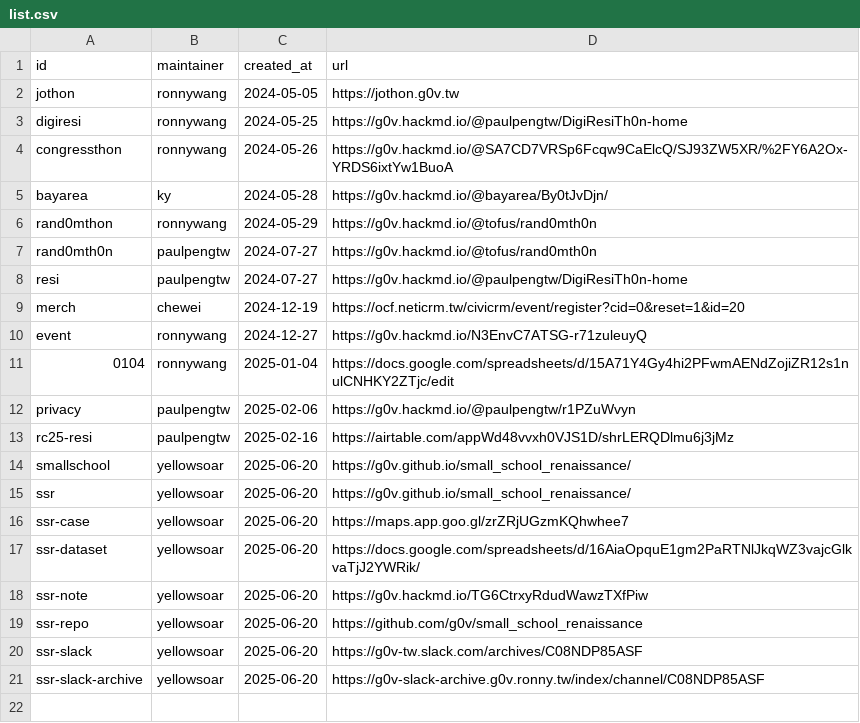
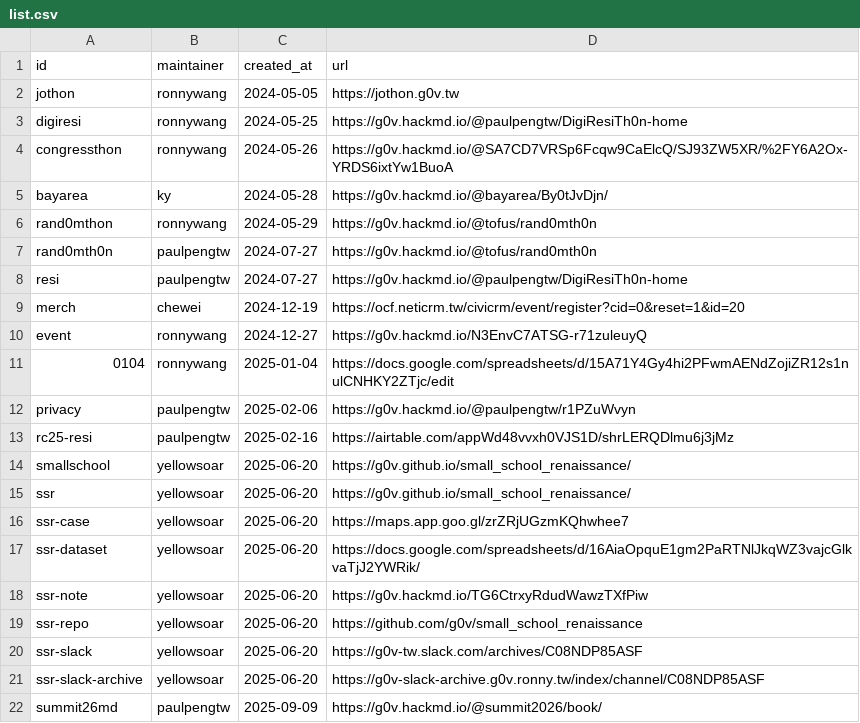
Before and after one commit to g0v/s.g0v.tw, a CSV file: list.csv, drawn as a sheet; the diff names each change by its address in the sheet, - before the commit and + after, or states it on an @@ line.

Commit message:
add summit '26 hackmd link

```diff
--- a/list.csv
+++ b/list.csv
+row 22: summit26md | paulpengtw | 2025-09-09 | https://g0v.hackmd.io/@summit2026/book/
```
